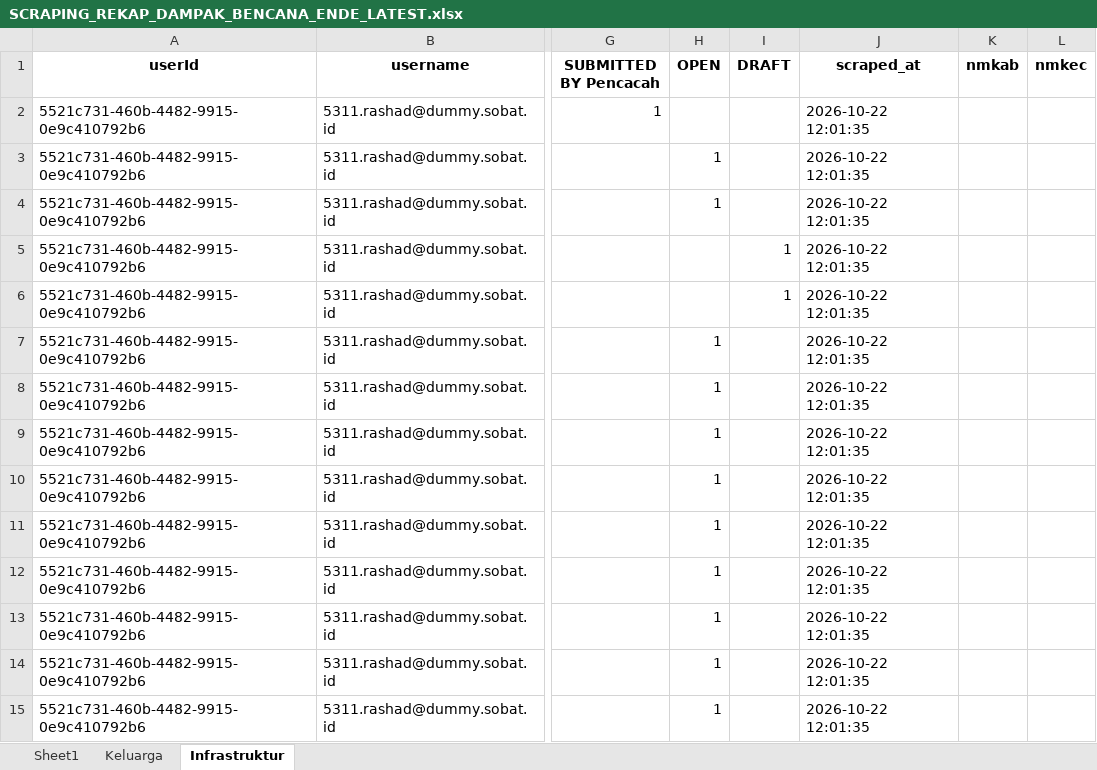
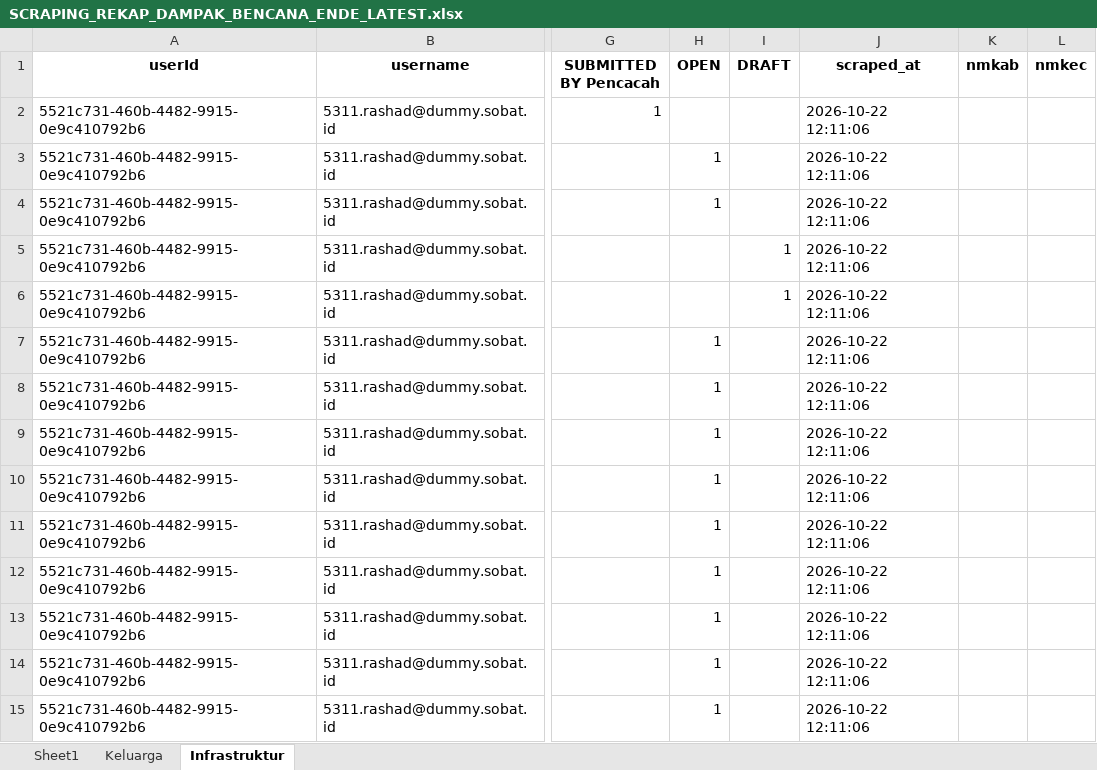
Before and after one commit to andrewmarulitua/monitoring-dampak-gempa, an Excel workbook: data/SCRAPING_REKAP_DAMPAK_BENCANA_ENDE_LATEST.xlsx, sheet Infrastruktur, drawn as a sheet; only a part is shown, gaps mark what is left out; values as stored, in another font and other column widths than the file's, no borders; the diff covers the shown part only; the diff names each change by its address in the sheet, - before the commit and + after, or states it on an @@ line.

```diff
--- a/data/SCRAPING_REKAP_DAMPAK_BENCANA_ENDE_LATEST.xlsx (sheet Infrastruktur)
+++ b/data/SCRAPING_REKAP_DAMPAK_BENCANA_ENDE_LATEST.xlsx (sheet Infrastruktur)
-J2:J15 (scraped_at): 2026-10-22 12:01:35
+J2:J15 (scraped_at): 2026-10-22 12:11:06
```
Also changed, not shown: 264 edited cells elsewhere in this sheet, sheet Keluarga, 2 other files.
